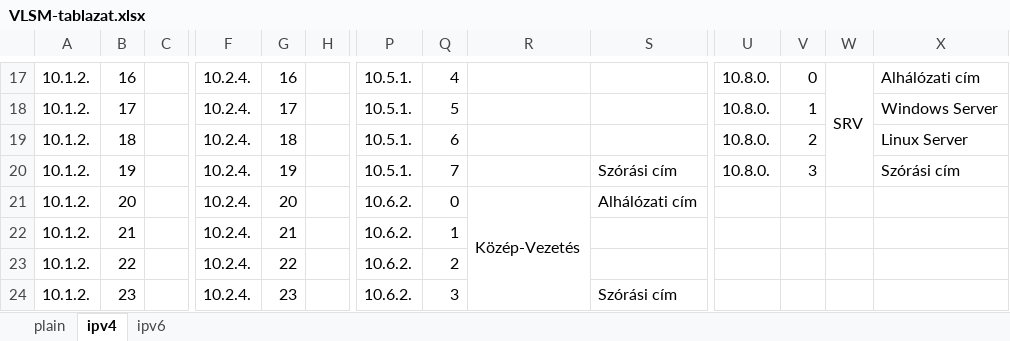
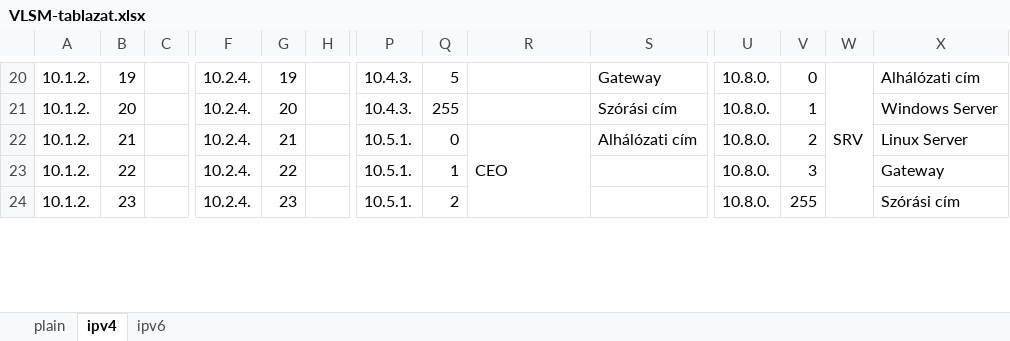
Before and after one commit to I-Izumi/aromas-cubanos, an Excel workbook: VLANs/IPv6/VLSM-tablazat.xlsx, sheet ipv4, drawn as a sheet; only a part is shown, gaps mark what is left out; values as stored, in another font and other column widths than the file's, no cell formats; removed rows and columns are numbered as before the commit, all else as after; rows hold the shown columns only; the diff covers the shown part only; the diff names each change by its address in the sheet, - before the commit and + after, or states it on an @@ line.

```diff
--- a/VLANs/IPv6/VLSM-tablazat.xlsx (sheet ipv4)
+++ b/VLANs/IPv6/VLSM-tablazat.xlsx (sheet ipv4)
-B20: 16
+B20: 19
-G20: 16
+G20: 19
-P20:P21: 10.5.1.
+P20:P21: 10.4.3.
-Q20: 4
+Q20: 5
-S20: (empty)
+S20: Gateway
-W17:W20 merged
+W20:W24 merged
-B21: 17
+B21: 20
-G21: 17
+G21: 20
-Q21: 5
+Q21: 255
-S21: (empty)
+S21: Szórási cím
-B22: 18
+B22: 21
-G22: 18
+G22: 21
-Q22: 6
+Q22: 0
-R22: (empty)
+R22: CEO
+R22:R29 merged
-S22: (empty)
+S22: Alhálózati cím
-B23: 19
+B23: 22
-G23: 19
+G23: 22
-Q23: 7
+Q23: 1
-S23: Szórási cím
+S23: (empty)
-X23: Szórási cím
+X23: Gateway
-row 21: 10.1.2. | 20 |  | 10.2.4. | 20 |  | 10.6.2. | 0 | Közép-Vezetés | Alhálózati cím
-row 22: 10.1.2. | 21 |  | 10.2.4. | 21 |  | 10.6.2. | 1
-row 23: 10.1.2. | 22 |  | 10.2.4. | 22 |  | 10.6.2. | 2
-P24: 10.6.2.
+P24: 10.5.1.
-Q24: 3
+Q24: 2
-S24: Szórási cím
+S24: (empty)
-U24: (empty)
+U24: 10.8.0.
-V24: (empty)
+V24: 255
-X24: (empty)
+X24: Szórási cím
```
Also changed, not shown: 5 added rows, 33 removed rows, 114 edited cells and merged cells elsewhere in this sheet, sheet ipv6, cell formats, formulas that keep their value.
